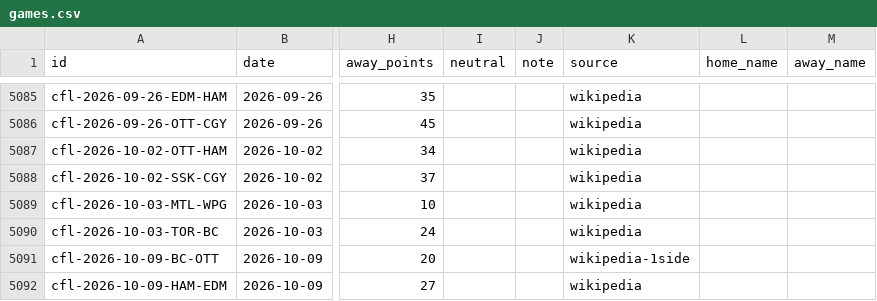
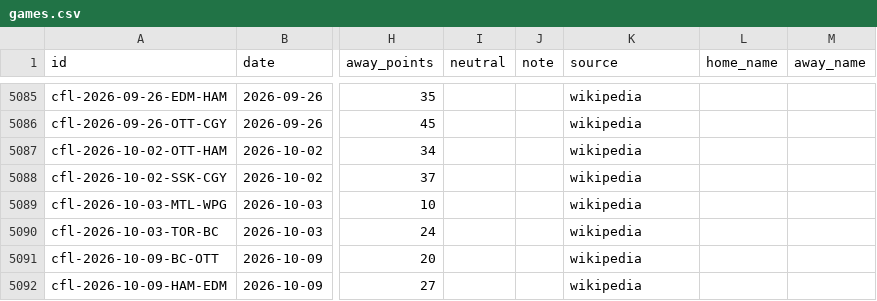
Before and after one commit to rjr5021/belt-holders, a CSV file: data/cfl/games.csv, drawn as a sheet; only a part is shown, gaps mark what is left out; the diff names each change by its address in the sheet, - before the commit and + after, or states it on an @@ line.

```diff
--- a/data/cfl/games.csv
+++ b/data/cfl/games.csv
-K5091 (source): wikipedia-1side
+K5091 (source): wikipedia
```
Also changed, not shown: 1 other file.
